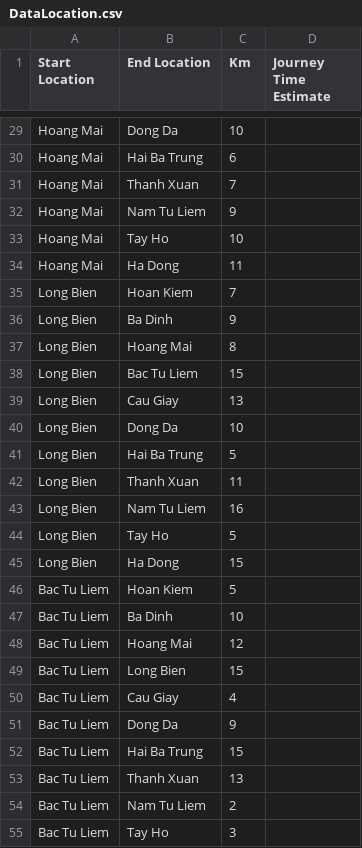
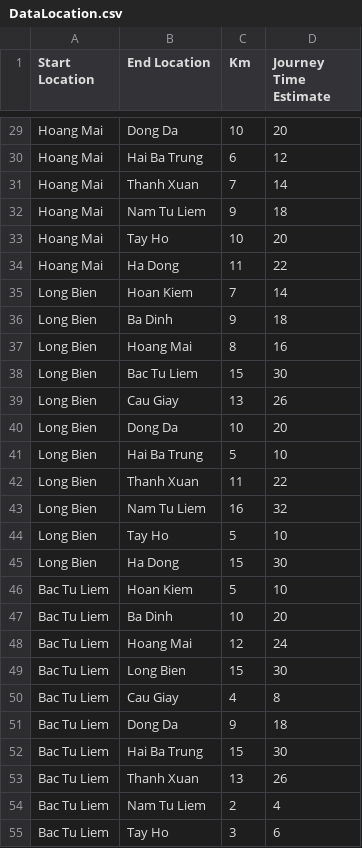
Before and after one commit to phuonganh1992/CG_02_JavaCore, a CSV file: Module2_CaseStudy/CaseStudy/src/file/DataLocation.csv, drawn as a sheet; only a part is shown, gaps mark what is left out; the diff covers the shown part only; the diff names each change by its address in the sheet, - before the commit and + after, or states it on an @@ line.

```diff
--- a/Module2_CaseStudy/CaseStudy/src/file/DataLocation.csv
+++ b/Module2_CaseStudy/CaseStudy/src/file/DataLocation.csv
-D29 (Journey Time Estimate): (empty)
+D29 (Journey Time Estimate): 20
-D30 (Journey Time Estimate): (empty)
+D30 (Journey Time Estimate): 12
-D31 (Journey Time Estimate): (empty)
+D31 (Journey Time Estimate): 14
-D32 (Journey Time Estimate): (empty)
+D32 (Journey Time Estimate): 18
-D33 (Journey Time Estimate): (empty)
+D33 (Journey Time Estimate): 20
-D34 (Journey Time Estimate): (empty)
+D34 (Journey Time Estimate): 22
-D35 (Journey Time Estimate): (empty)
+D35 (Journey Time Estimate): 14
-D36 (Journey Time Estimate): (empty)
+D36 (Journey Time Estimate): 18
-D37 (Journey Time Estimate): (empty)
+D37 (Journey Time Estimate): 16
-D38 (Journey Time Estimate): (empty)
+D38 (Journey Time Estimate): 30
-D39 (Journey Time Estimate): (empty)
+D39 (Journey Time Estimate): 26
-D40 (Journey Time Estimate): (empty)
+D40 (Journey Time Estimate): 20
-D41 (Journey Time Estimate): (empty)
+D41 (Journey Time Estimate): 10
-D42 (Journey Time Estimate): (empty)
+D42 (Journey Time Estimate): 22
-D43 (Journey Time Estimate): (empty)
+D43 (Journey Time Estimate): 32
-D44 (Journey Time Estimate): (empty)
+D44 (Journey Time Estimate): 10
-D45 (Journey Time Estimate): (empty)
+D45 (Journey Time Estimate): 30
-D46 (Journey Time Estimate): (empty)
+D46 (Journey Time Estimate): 10
-D47 (Journey Time Estimate): (empty)
+D47 (Journey Time Estimate): 20
-D48 (Journey Time Estimate): (empty)
+D48 (Journey Time Estimate): 24
-D49 (Journey Time Estimate): (empty)
+D49 (Journey Time Estimate): 30
-D50 (Journey Time Estimate): (empty)
+D50 (Journey Time Estimate): 8
-D51 (Journey Time Estimate): (empty)
+D51 (Journey Time Estimate): 18
-D52 (Journey Time Estimate): (empty)
+D52 (Journey Time Estimate): 30
-D53 (Journey Time Estimate): (empty)
+D53 (Journey Time Estimate): 26
-D54 (Journey Time Estimate): (empty)
+D54 (Journey Time Estimate): 4
-D55 (Journey Time Estimate): (empty)
+D55 (Journey Time Estimate): 6
```
Also changed, not shown: 105 edited cells elsewhere in this file, Module2_CaseStudy/CaseStudy/out/production/CaseStudy/file/DataLocation.csv, 9 other files.
